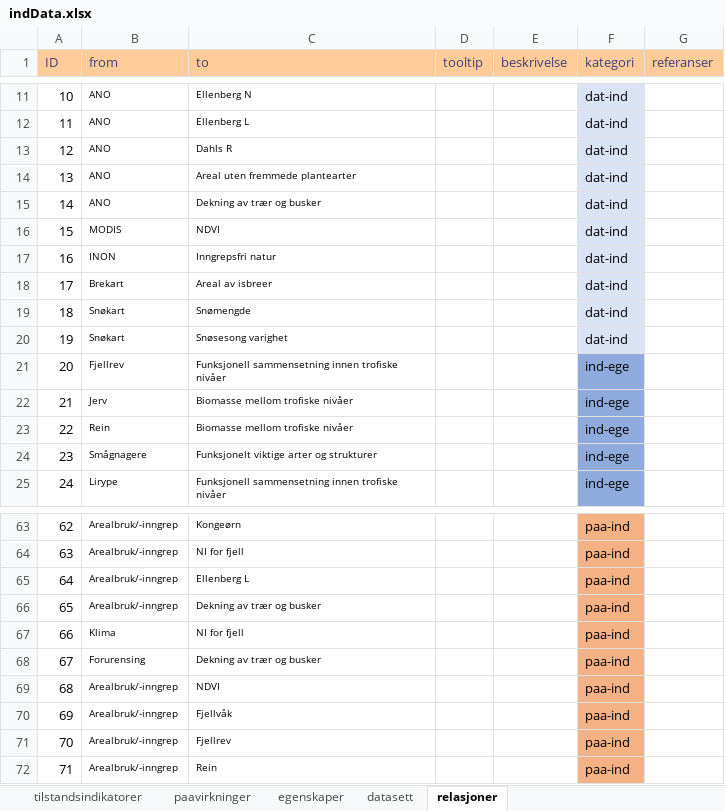
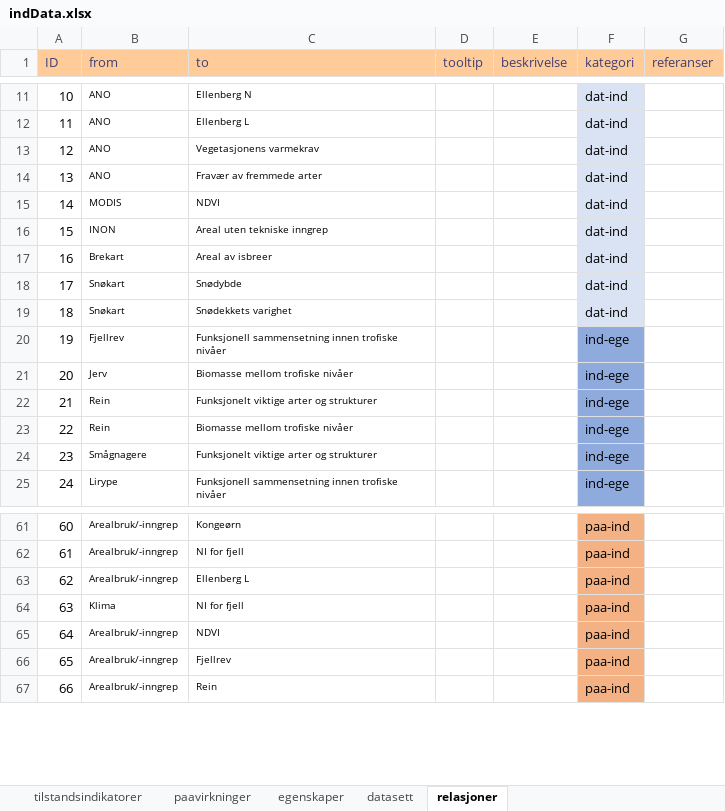
Before and after one commit to NINAnor/IBECA, an Excel workbook: data/indData.xlsx, sheet relasjoner, drawn as a sheet; only a part is shown, gaps mark what is left out; values as stored, in another font and other column widths than the file's, no borders; conditional formats not drawn; removed rows and columns are numbered as before the commit, all else as after; the diff covers the shown part only; the diff names each change by its address in the sheet, - before the commit and + after, or states it on an @@ line.

```diff
--- a/data/indData.xlsx (sheet relasjoner)
+++ b/data/indData.xlsx (sheet relasjoner)
-C13 (to): Dahls R
+C13 (to): Vegetasjonens varmekrav
-C14 (to): Areal uten fremmede plantearter
+C14 (to): Fravær av fremmede arter
-row 15: 14 | ANO | Dekning av trær og busker |  |  | dat-ind
@@ column A (ID) renumbered between rows 15 and 82 @@
-C16 (to): Inngrepsfri natur
+C16 (to): Areal uten tekniske inngrep
-C18 (to): Snømengde
+C18 (to): Snødybde
-C19 (to): Snøsesong varighet
+C19 (to): Snødekkets varighet
+row 22: 21 | Rein | Funksjonelt viktige arter og strukturer |  |  | ind-ege
-row 66: 65 | Arealbruk/-inngrep | Dekning av trær og busker |  |  | paa-ind
-row 68: 67 | Forurensing | Dekning av trær og busker |  |  | paa-ind
-row 70: 69 | Arealbruk/-inngrep | Fjellvåk |  |  | paa-ind
```
Also changed, not shown: 5 added rows, 5 removed rows and 11 edited cells elsewhere in this sheet, sheet tilstandsindikatorer, 3 other files.
